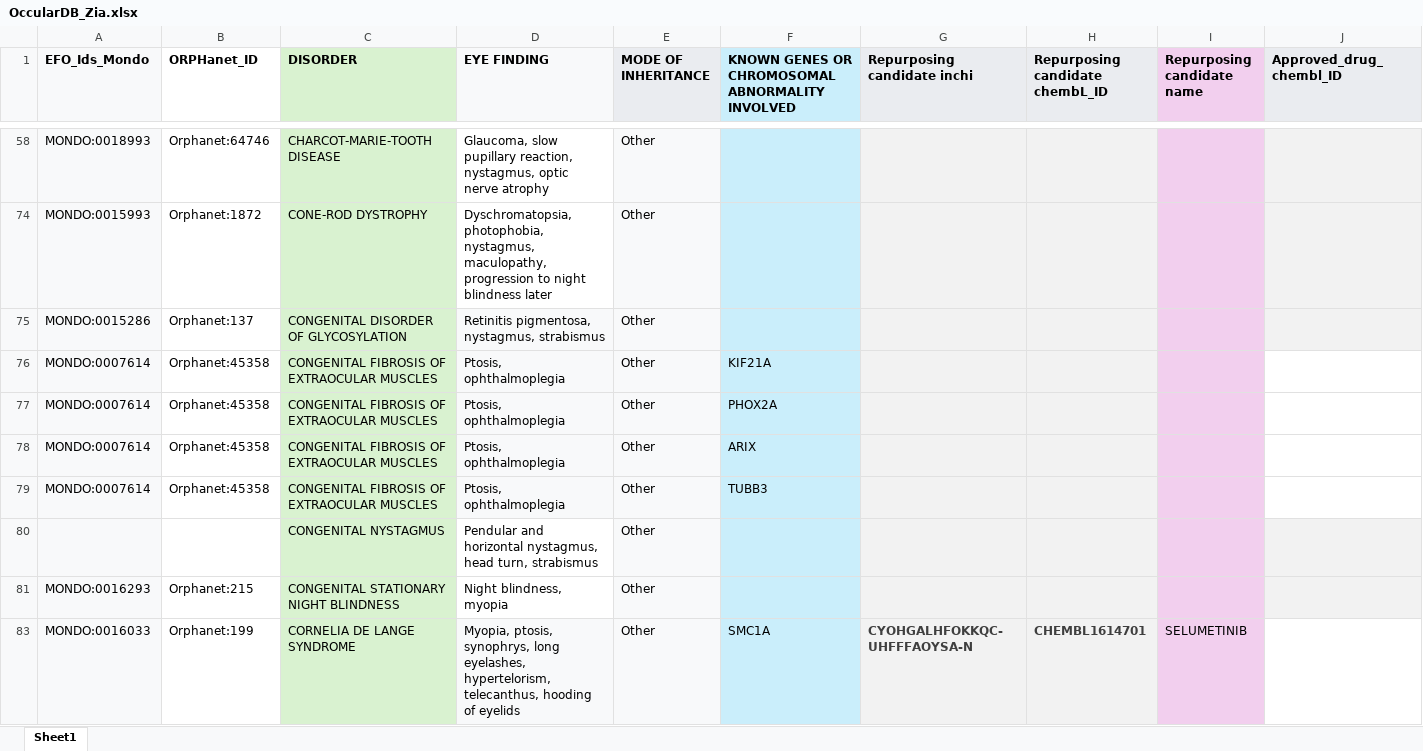
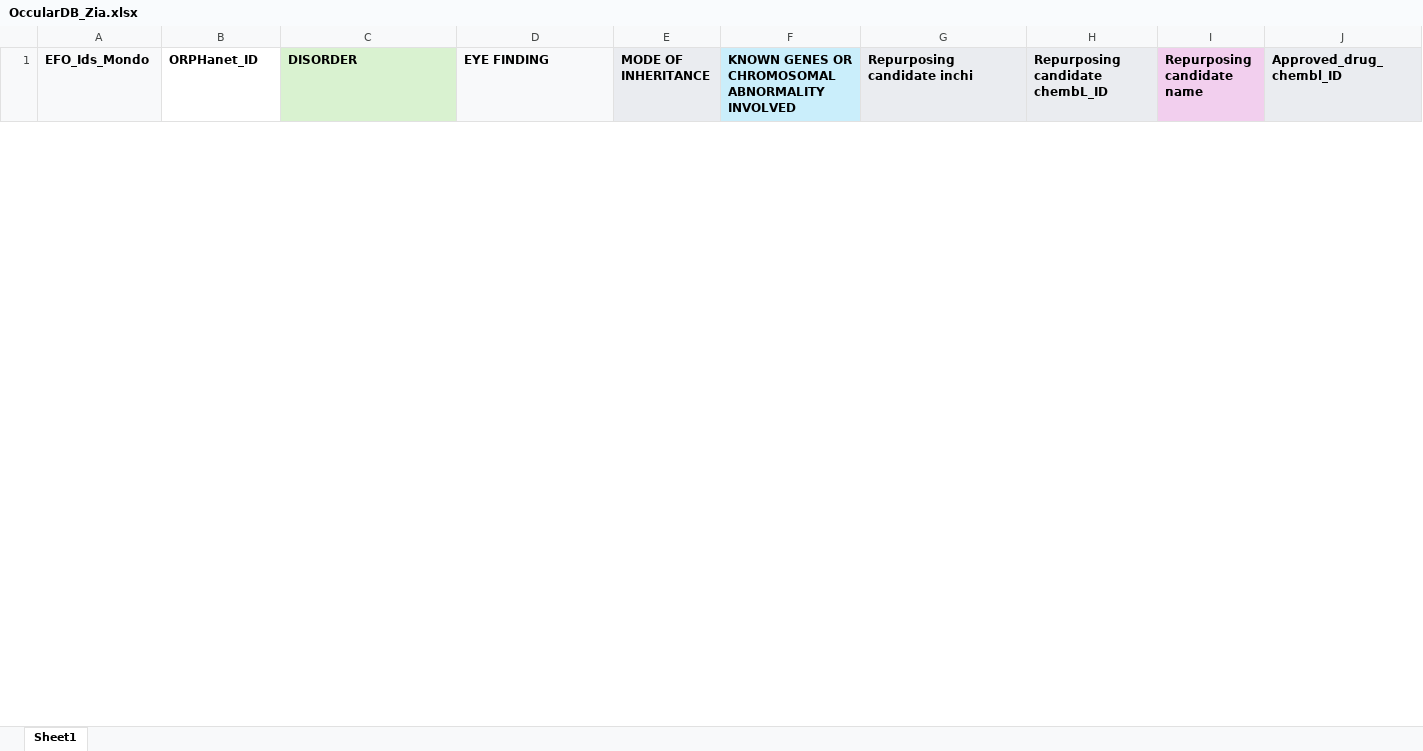
Before and after one commit to aamir910/Occular_force, an Excel workbook: force2d/public/OccularDB_Zia.xlsx, sheet Sheet1, drawn as a sheet; only a part is shown, gaps mark what is left out; values as stored, in another font and other column widths than the file's, no borders; removed rows and columns are numbered as before the commit, all else as after; rows hold the shown columns only; the diff covers the shown part only; the diff names each change by its address in the sheet, - before the commit and + after, or states it on an @@ line.

Commit message:
udpate the data there

```diff
--- a/force2d/public/OccularDB_Zia.xlsx (sheet Sheet1)
+++ b/force2d/public/OccularDB_Zia.xlsx (sheet Sheet1)
@@ row 58 hidden: MONDO:0018993 | Orphanet:64746 | CHARCOT-MARIE-TOOTH DISEASE | Glaucoma, slow pupillary reaction, nystagmus, optic nerve atrophy | Other @@
@@ row 74 hidden: MONDO:0015993 | Orphanet:1872 | CONE-ROD DYSTROPHY | Dyschromatopsia, photophobia, nystagmus, maculopathy, progression to night blindness later | Other @@
@@ row 75 hidden: MONDO:0015286 | Orphanet:137 | CONGENITAL DISORDER OF GLYCOSYLATION | Retinitis pigmentosa, nystagmus, strabismus | Other @@
@@ row 76 hidden: MONDO:0007614 | Orphanet:45358 | CONGENITAL FIBROSIS OF EXTRAOCULAR MUSCLES | Ptosis, ophthalmoplegia | Other | KIF21A @@
@@ row 77 hidden: MONDO:0007614 | Orphanet:45358 | CONGENITAL FIBROSIS OF EXTRAOCULAR MUSCLES | Ptosis, ophthalmoplegia | Other | PHOX2A @@
@@ row 78 hidden: MONDO:0007614 | Orphanet:45358 | CONGENITAL FIBROSIS OF EXTRAOCULAR MUSCLES | Ptosis, ophthalmoplegia | Other | ARIX @@
@@ row 79 hidden: MONDO:0007614 | Orphanet:45358 | CONGENITAL FIBROSIS OF EXTRAOCULAR MUSCLES | Ptosis, ophthalmoplegia | Other | TUBB3 @@
@@ row 80 hidden:  |  | CONGENITAL NYSTAGMUS | Pendular and horizontal nystagmus, head turn, strabismus | Other @@
@@ row 81 hidden: MONDO:0016293 | Orphanet:215 | CONGENITAL STATIONARY NIGHT BLINDNESS | Night blindness, myopia | Other @@
@@ row 83 hidden: MONDO:0016033 | Orphanet:199 | CORNELIA DE LANGE SYNDROME | Myopia, ptosis, synophrys, long eyelashes, hypertelorism, telecanthus, hooding of eyelids | Other | SMC1A | CYOHGALHFOKKQC-UHFFFAOYSA-N | CHEMBL1614701 | SELUMETINIB @@
```
Also changed, not shown: 86 hidden or unhidden rows elsewhere in this sheet, hidden cells.
